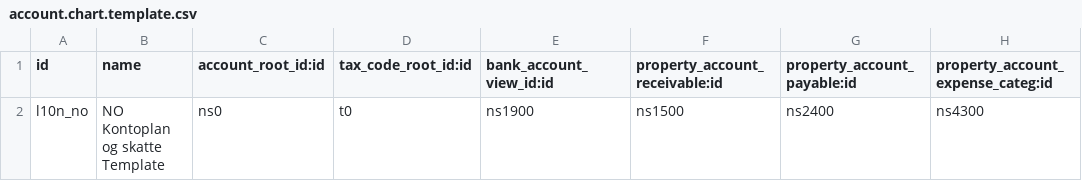
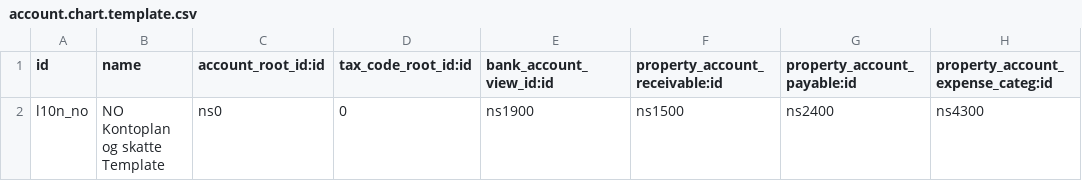
Before and after one commit to kjetilrong/openerp-l10n_no, a CSV file: l10n_no/data/account.chart.template.csv, drawn as a sheet; only a part is shown; the diff names each change by its address in the sheet, - before the commit and + after, or states it on an @@ line.

```diff
--- a/l10n_no/data/account.chart.template.csv
+++ b/l10n_no/data/account.chart.template.csv
-D2 (tax_code_root_id:id): t0
+D2 (tax_code_root_id:id): 0
```
Also changed, not shown: l10n_no/data/account.tax.template.csv.
